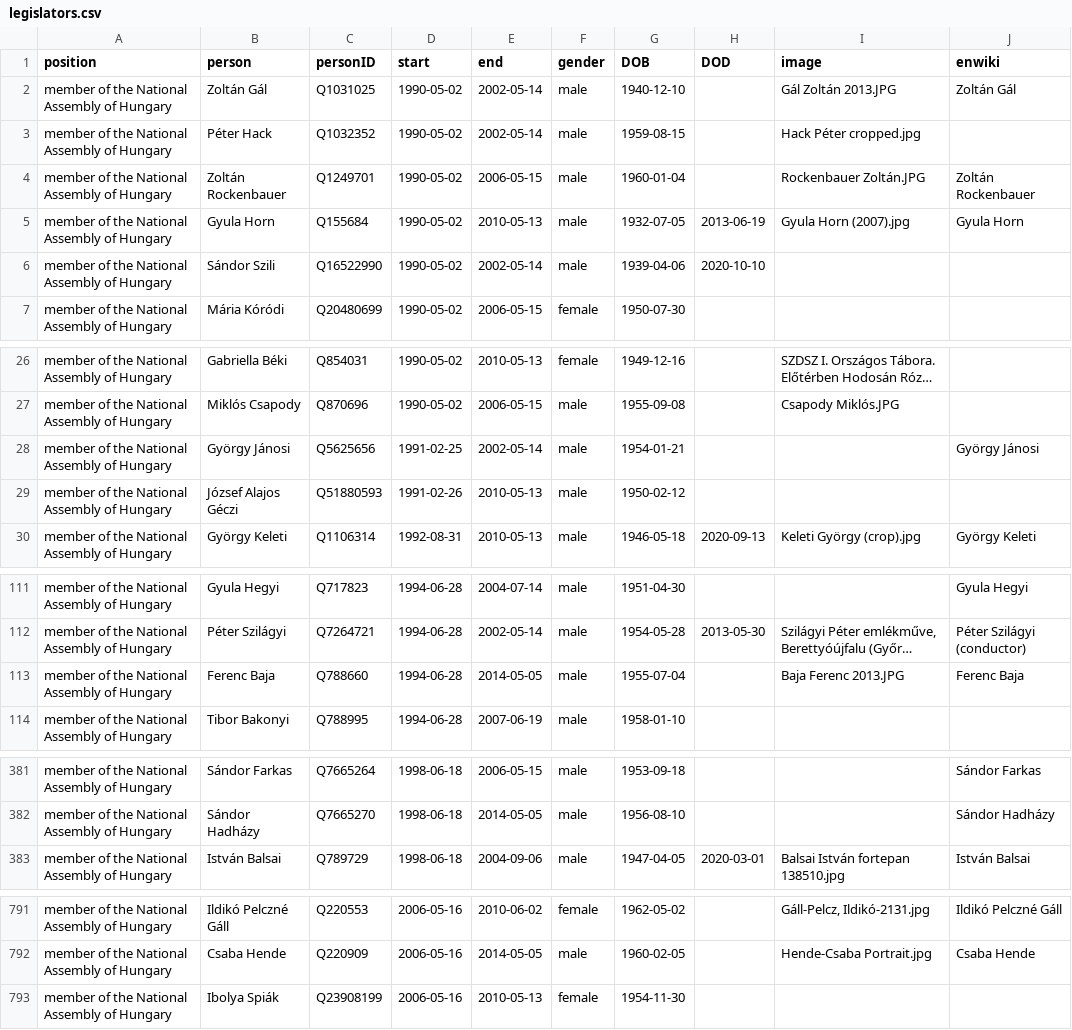
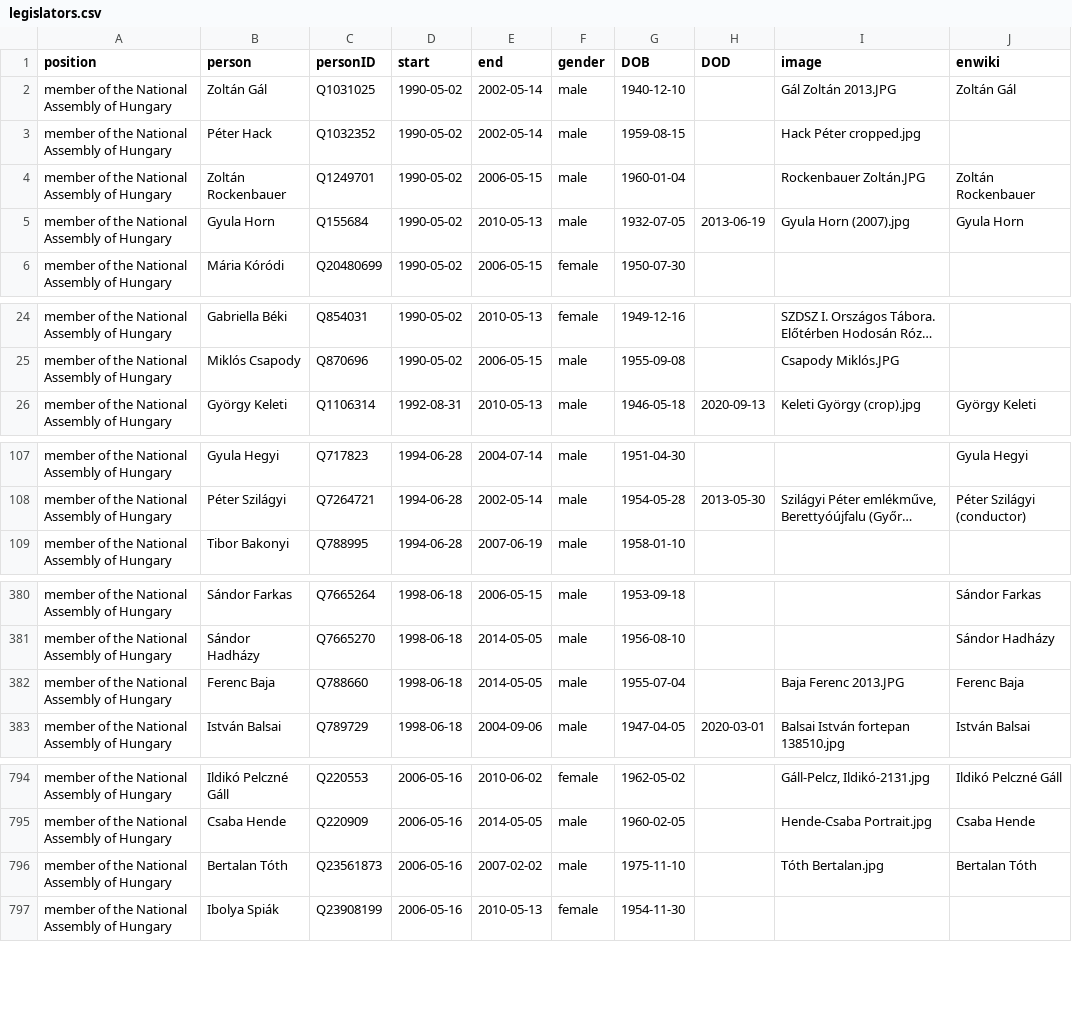
Before and after one commit to every-politician-scrapers/hungary-cabinet, a CSV file: html/legislators.csv, drawn as a sheet; only a part is shown, gaps mark what is left out; long unchanged cells end in …; removed rows and columns are numbered as before the commit, all else as after; the diff covers the shown part only; the diff names each change by its address in the sheet, - before the commit and + after, or states it on an @@ line.

```diff
--- a/html/legislators.csv
+++ b/html/legislators.csv
-row 6: member of the National Assembly of Hungary | Sándor Szili | Q16522990 | 1990-05-02 | 2002-05-14 | male | 1939-04-06 | 2020-10-10
-row 28: member of the National Assembly of Hungary | György Jánosi | Q5625656 | 1991-02-25 | 2002-05-14 | male | 1954-01-21 |  |  | György Jánosi
-row 29: member of the National Assembly of Hungary | József Alajos Géczi | Q51880593 | 1991-02-26 | 2010-05-13 | male | 1950-02-12
-row 113: member of the National Assembly of Hungary | Ferenc Baja | Q788660 | 1994-06-28 | 2014-05-05 | male | 1955-07-04 |  | Baja Ferenc 2013.JPG | Ferenc Baja
+row 382: member of the National Assembly of Hungary | Ferenc Baja | Q788660 | 1998-06-18 | 2014-05-05 | male | 1955-07-04 |  | Baja Ferenc 2013.JPG | Ferenc Baja
+row 796: member of the National Assembly of Hungary | Bertalan Tóth | Q23561873 | 2006-05-16 | 2007-02-02 | male | 1975-11-10 |  | Tóth Bertalan.jpg | Bertalan Tóth
```
Also changed, not shown: 10 added rows, 2 removed rows and 2 edited cells elsewhere in this file, html/holders21.csv, 1 other file.
